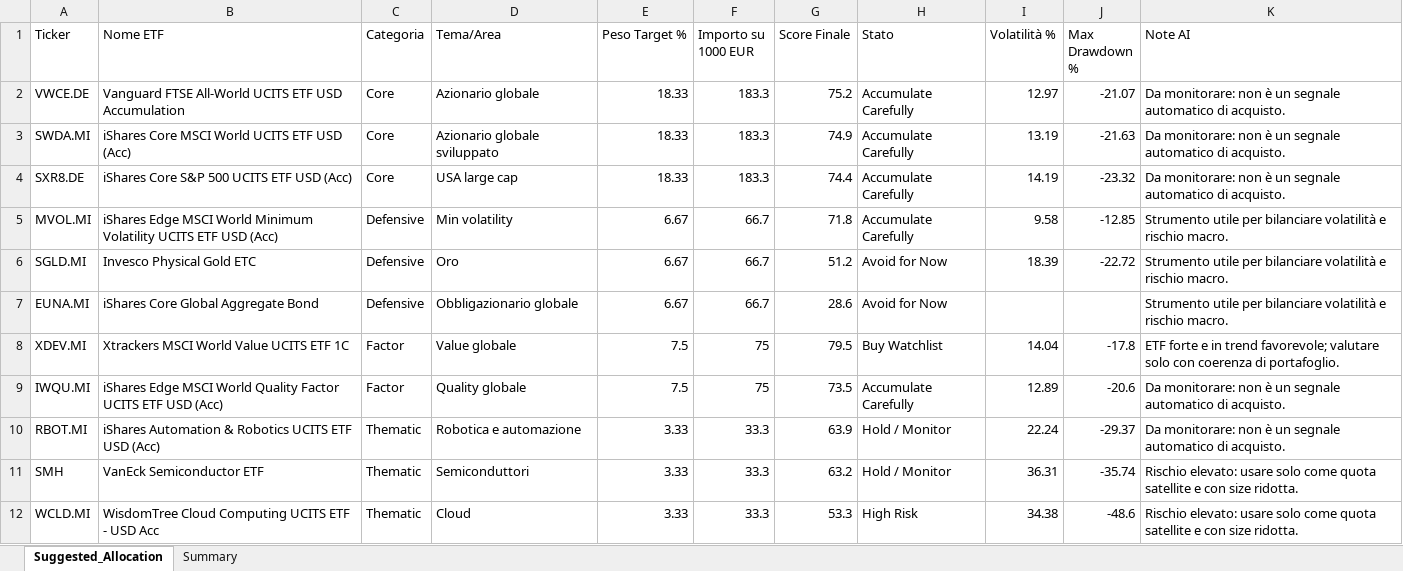
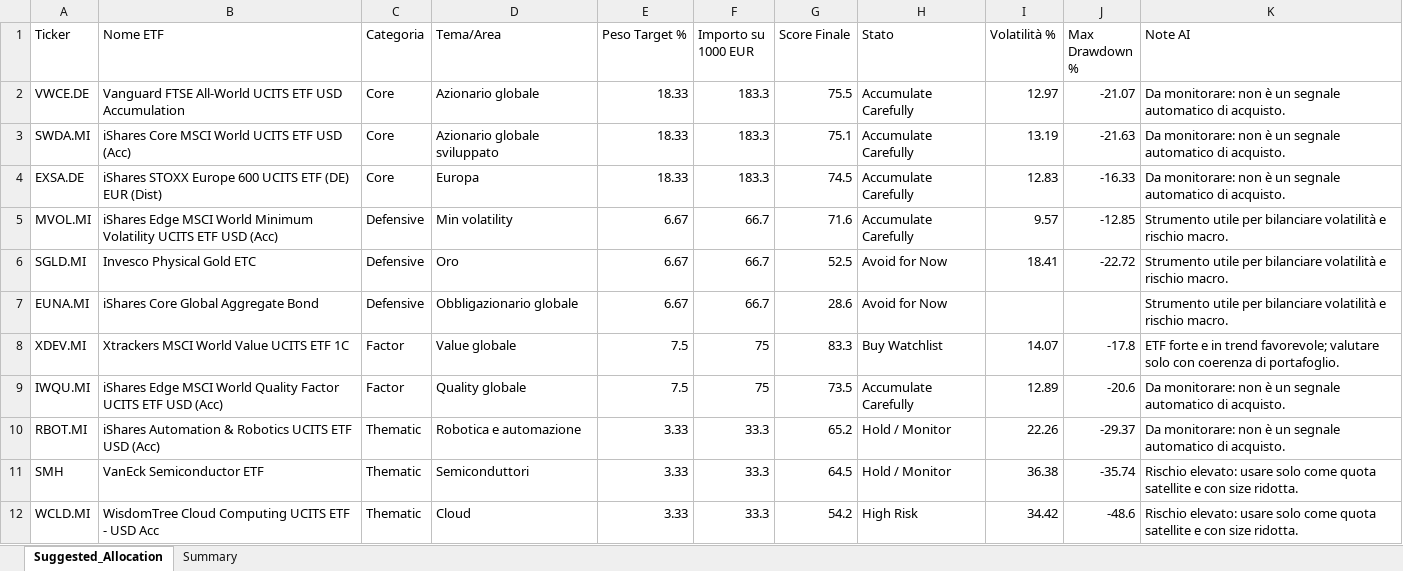
Before and after one commit to mirkomazzacuva/etf-intelligence-agent, an Excel workbook: ETF_Allocation_Model.xlsx, sheet Suggested_Allocation, drawn as a sheet; values as stored, in another font and other column widths than the file's, no borders; the diff names each change by its address in the sheet, - before the commit and + after, or states it on an @@ line.

```diff
--- a/ETF_Allocation_Model.xlsx (sheet Suggested_Allocation)
+++ b/ETF_Allocation_Model.xlsx (sheet Suggested_Allocation)
-G2 (Score Finale): 75.2
+G2 (Score Finale): 75.5
-G3 (Score Finale): 74.9
+G3 (Score Finale): 75.1
-A4 (Ticker): SXR8.DE
+A4 (Ticker): EXSA.DE
-B4 (Nome ETF): iShares Core S&P 500 UCITS ETF USD (Acc)
+B4 (Nome ETF): iShares STOXX Europe 600 UCITS ETF (DE) EUR (Dist)
-D4 (Tema/Area): USA large cap
+D4 (Tema/Area): Europa
-G4 (Score Finale): 74.4
+G4 (Score Finale): 74.5
-I4 (Volatilità %): 14.19
+I4 (Volatilità %): 12.83
-J4 (Max Drawdown %): -23.32
+J4 (Max Drawdown %): -16.33
-G5 (Score Finale): 71.8
+G5 (Score Finale): 71.6
-I5 (Volatilità %): 9.58
+I5 (Volatilità %): 9.57
-G6 (Score Finale): 51.2
+G6 (Score Finale): 52.5
-I6 (Volatilità %): 18.39
+I6 (Volatilità %): 18.41
-G8 (Score Finale): 79.5
+G8 (Score Finale): 83.3
-I8 (Volatilità %): 14.04
+I8 (Volatilità %): 14.07
-G10 (Score Finale): 63.9
+G10 (Score Finale): 65.2
-I10 (Volatilità %): 22.24
+I10 (Volatilità %): 22.26
-G11 (Score Finale): 63.2
+G11 (Score Finale): 64.5
-I11 (Volatilità %): 36.31
+I11 (Volatilità %): 36.38
-G12 (Score Finale): 53.3
+G12 (Score Finale): 54.2
-I12 (Volatilità %): 34.38
+I12 (Volatilità %): 34.42
```
Also changed, not shown: sheet Summary, AlphaForge_Action_Plan.xlsx, AlphaForge_Insights.xlsx, 8 other files.
